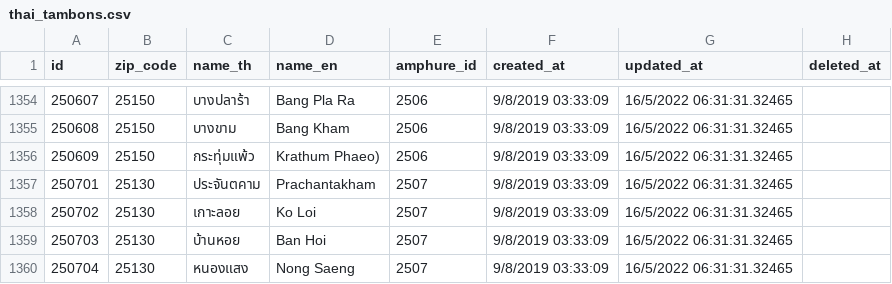
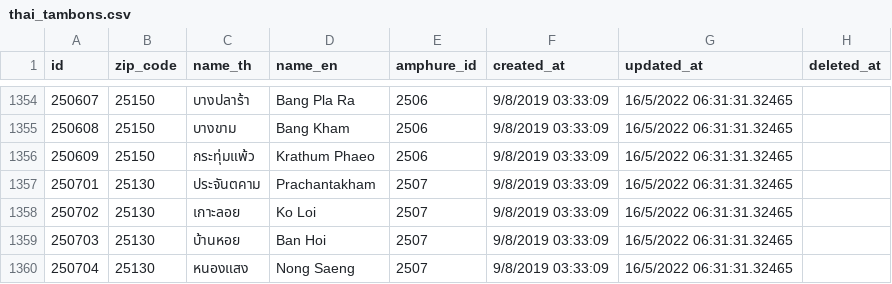
Before and after one commit to kongvut/thai-province-data, a CSV file: csv/thai_tambons.csv, drawn as a sheet; only a part is shown, gaps mark what is left out.

Commit message:
remove ) from "Krathum Phaeo"

```diff
--- a/csv/thai_tambons.csv
+++ b/csv/thai_tambons.csv
@@ -1355,3 +1355,3 @@
 "250608","25150","บางขาม","Bang Kham","2506","9/8/2019 03:33:09","16/5/2022 06:31:31.32465",
-"250609","25150","กระทุ่มแพ้ว","Krathum Phaeo)","2506","9/8/2019 03:33:09","16/5/2022 06:31:31.32465",
+"250609","25150","กระทุ่มแพ้ว","Krathum Phaeo","2506","9/8/2019 03:33:09","16/5/2022 06:31:31.32465",
 "250701","25130","ประจันตคาม","Prachantakham","2507","9/8/2019 03:33:09","16/5/2022 06:31:31.32465",
```
Also changed, not shown: 6 other files.
